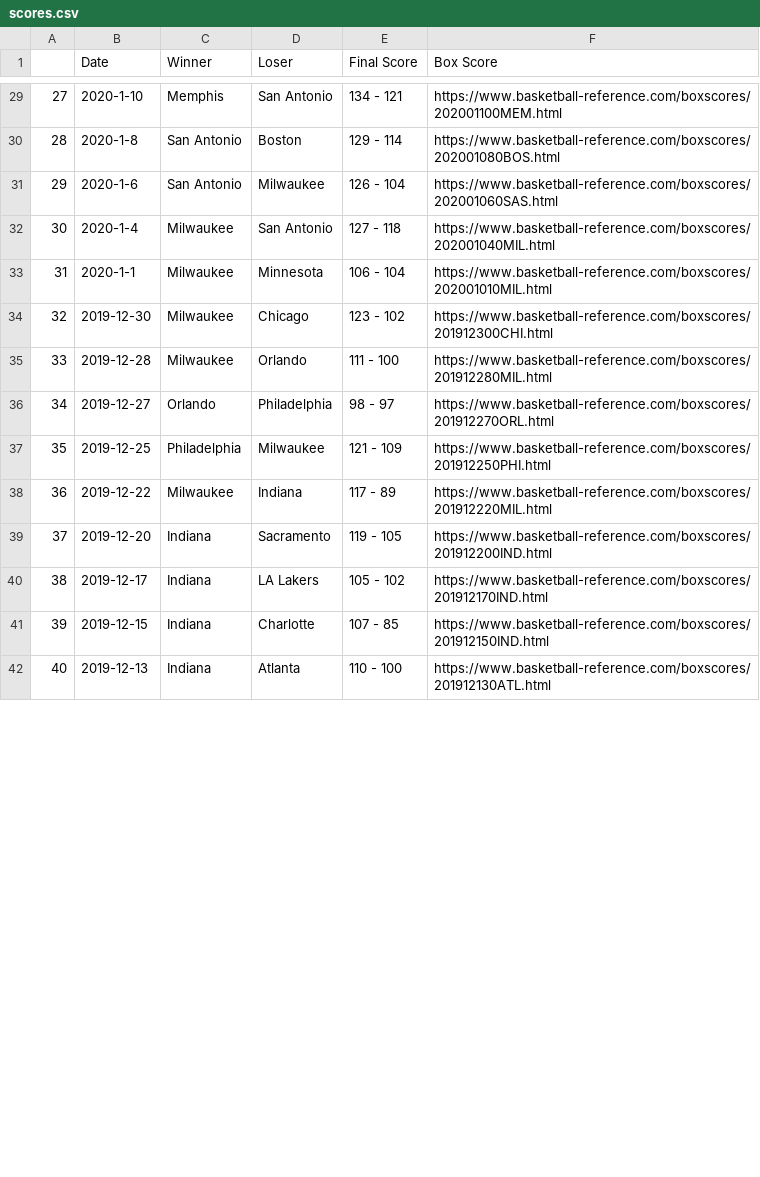
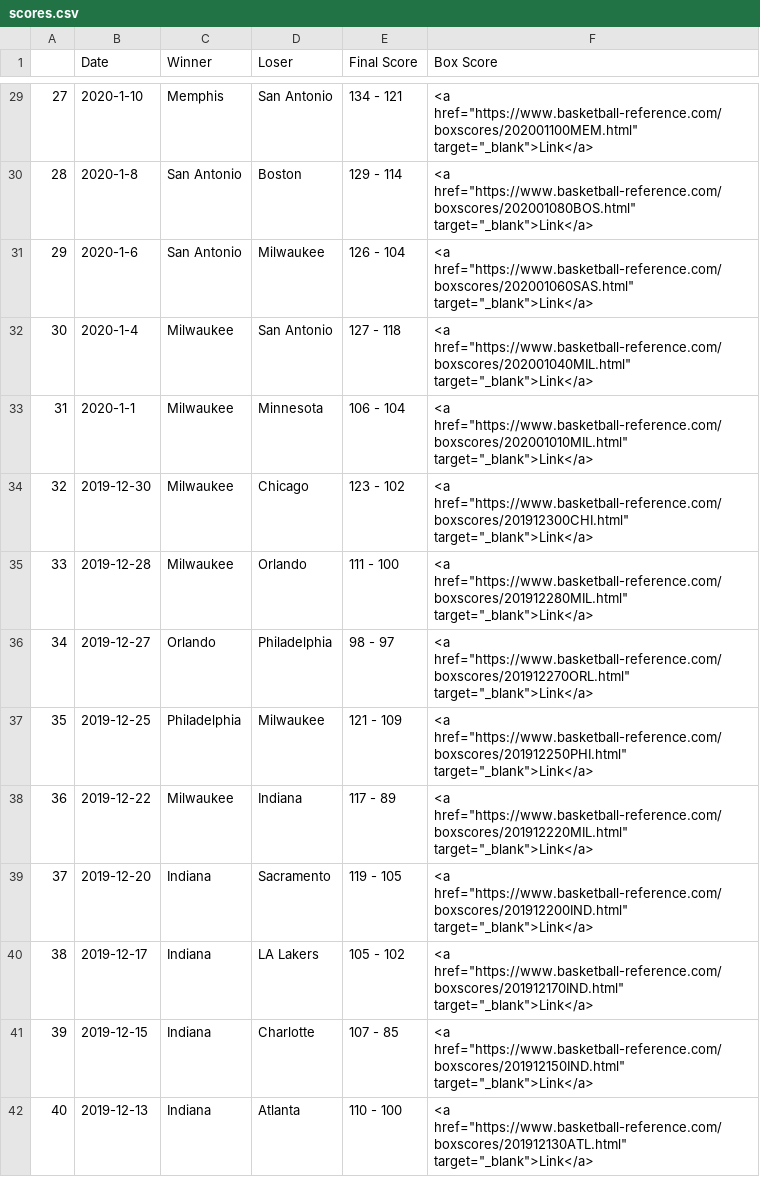
Before and after one commit to nmasanga/nba-belt, a CSV file: data/scores.csv, drawn as a sheet; only a part is shown, gaps mark what is left out; the diff covers the shown part only.

```diff
--- a/data/scores.csv
+++ b/data/scores.csv
@@ -29,14 +29,14 @@
-27,2020-1-10,Memphis,San Antonio,134 - 121,https://www.basketball-reference.com/boxscores/202001100MEM.html
-28,2020-1-8,San Antonio,Boston,129 - 114,https://www.basketball-reference.com/boxscores/202001080BOS.html
-29,2020-1-6,San Antonio,Milwaukee,126 - 104,https://www.basketball-reference.com/boxscores/202001060SAS.html
-30,2020-1-4,Milwaukee,San Antonio,127 - 118,https://www.basketball-reference.com/boxscores/202001040MIL.html
-31,2020-1-1,Milwaukee,Minnesota,106 - 104,https://www.basketball-reference.com/boxscores/202001010MIL.html
-32,2019-12-30,Milwaukee,Chicago,123 - 102,https://www.basketball-reference.com/boxscores/201912300CHI.html
-33,2019-12-28,Milwaukee,Orlando,111 - 100,https://www.basketball-reference.com/boxscores/201912280MIL.html
-34,2019-12-27,Orlando,Philadelphia,98 - 97,https://www.basketball-reference.com/boxscores/201912270ORL.html
-35,2019-12-25,Philadelphia,Milwaukee,121 - 109,https://www.basketball-reference.com/boxscores/201912250PHI.html
-36,2019-12-22,Milwaukee,Indiana,117 - 89,https://www.basketball-reference.com/boxscores/201912220MIL.html
-37,2019-12-20,Indiana,Sacramento,119 - 105,https://www.basketball-reference.com/boxscores/201912200IND.html
-38,2019-12-17,Indiana,LA Lakers,105 - 102,https://www.basketball-reference.com/boxscores/201912170IND.html
-39,2019-12-15,Indiana,Charlotte,107 - 85,https://www.basketball-reference.com/boxscores/201912150IND.html
-40,2019-12-13,Indiana,Atlanta,110 - 100,https://www.basketball-reference.com/boxscores/201912130ATL.html
+27,2020-1-10,Memphis,San Antonio,134 - 121,"<a href=""https://www.basketball-reference.com/boxscores/202001100MEM.html"" target=""_blank"">Link</a>"
+28,2020-1-8,San Antonio,Boston,129 - 114,"<a href=""https://www.basketball-reference.com/boxscores/202001080BOS.html"" target=""_blank"">Link</a>"
+29,2020-1-6,San Antonio,Milwaukee,126 - 104,"<a href=""https://www.basketball-reference.com/boxscores/202001060SAS.html"" target=""_blank"">Link</a>"
+30,2020-1-4,Milwaukee,San Antonio,127 - 118,"<a href=""https://www.basketball-reference.com/boxscores/202001040MIL.html"" target=""_blank"">Link</a>"
+31,2020-1-1,Milwaukee,Minnesota,106 - 104,"<a href=""https://www.basketball-reference.com/boxscores/202001010MIL.html"" target=""_blank"">Link</a>"
+32,2019-12-30,Milwaukee,Chicago,123 - 102,"<a href=""https://www.basketball-reference.com/boxscores/201912300CHI.html"" target=""_blank"">Link</a>"
+33,2019-12-28,Milwaukee,Orlando,111 - 100,"<a href=""https://www.basketball-reference.com/boxscores/201912280MIL.html"" target=""_blank"">Link</a>"
+34,2019-12-27,Orlando,Philadelphia,98 - 97,"<a href=""https://www.basketball-reference.com/boxscores/201912270ORL.html"" target=""_blank"">Link</a>"
+35,2019-12-25,Philadelphia,Milwaukee,121 - 109,"<a href=""https://www.basketball-reference.com/boxscores/201912250PHI.html"" target=""_blank"">Link</a>"
+36,2019-12-22,Milwaukee,Indiana,117 - 89,"<a href=""https://www.basketball-reference.com/boxscores/201912220MIL.html"" target=""_blank"">Link</a>"
+37,2019-12-20,Indiana,Sacramento,119 - 105,"<a href=""https://www.basketball-reference.com/boxscores/201912200IND.html"" target=""_blank"">Link</a>"
+38,2019-12-17,Indiana,LA Lakers,105 - 102,"<a href=""https://www.basketball-reference.com/boxscores/201912170IND.html"" target=""_blank"">Link</a>"
+39,2019-12-15,Indiana,Charlotte,107 - 85,"<a href=""https://www.basketball-reference.com/boxscores/201912150IND.html"" target=""_blank"">Link</a>"
+40,2019-12-13,Indiana,Atlanta,110 - 100,"<a href=""https://www.basketball-reference.com/boxscores/201912130ATL.html"" target=""_blank"">Link</a>"
```
Also changed, not shown: 51 edited cells elsewhere in this file, 3 other files.
